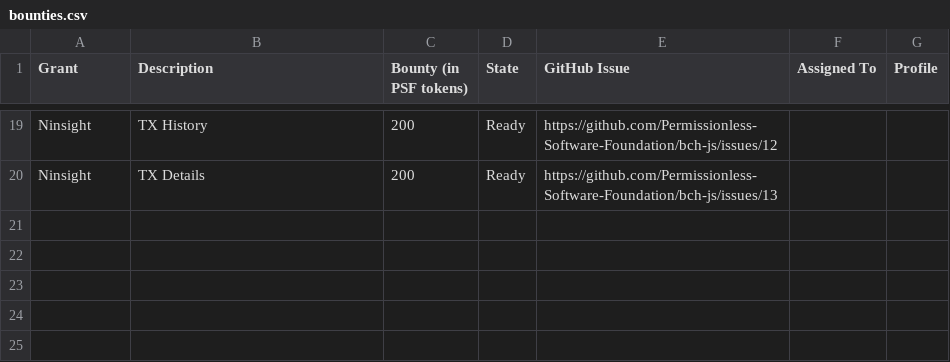
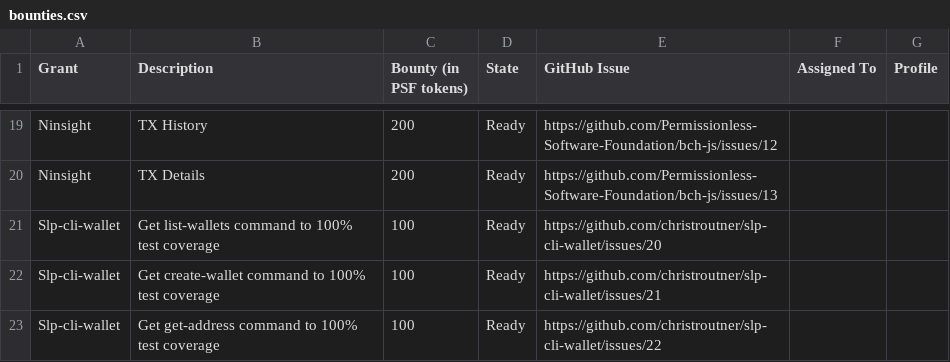
Before and after one commit to Permissionless-Software-Foundation/bounties, a CSV file: bounties.csv, drawn as a sheet; only a part is shown, gaps mark what is left out.

Commit message:
Adding bounties for slp-cli-wallet

```diff
--- a/bounties.csv
+++ b/bounties.csv
@@ -20 +20,4 @@ Ninsight,TX History,200,Ready,https://github.com/Permissionless-Software-Foundat
 Ninsight,TX Details,200,Ready,https://github.com/Permissionless-Software-Foundation/bch-js/issues/13,,
+Slp-cli-wallet,Get list-wallets command to 100% test coverage,100,Ready,https://github.com/christroutner/slp-cli-wallet/issues/20,,
+Slp-cli-wallet,Get create-wallet command to 100% test coverage,100,Ready,https://github.com/christroutner/slp-cli-wallet/issues/21,,
+Slp-cli-wallet,Get get-address command to 100% test coverage,100,Ready,https://github.com/christroutner/slp-cli-wallet/issues/22,,
```
